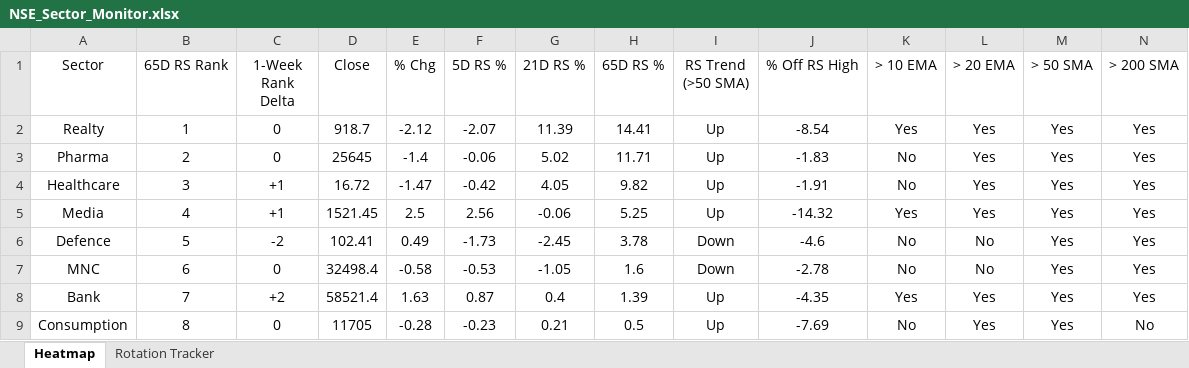
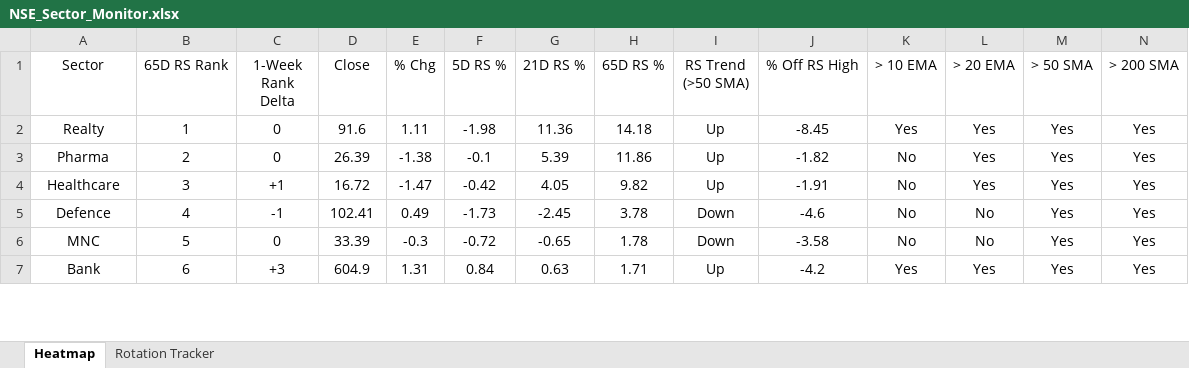
Before and after one commit to chethanshivaraju94-netizen/nse-market-monitor, an Excel workbook: NSE_Sector_Monitor.xlsx, sheet Heatmap, drawn as a sheet; only a part is shown; values as stored, in another font and other column widths than the file's, no borders; conditional formats not drawn; removed rows and columns are numbered as before the commit, all else as after; the diff covers the shown part only; the diff names each change by its address in the sheet, - before the commit and + after, or states it on an @@ line.

```diff
--- a/NSE_Sector_Monitor.xlsx (sheet Heatmap)
+++ b/NSE_Sector_Monitor.xlsx (sheet Heatmap)
-D2 (Close): 918.7
+D2 (Close): 91.6
-E2 (% Chg): -2.12
+E2 (% Chg): 1.11
-F2 (5D RS %): -2.07
+F2 (5D RS %): -1.98
-G2 (21D RS %): 11.39
+G2 (21D RS %): 11.36
-H2 (65D RS %): 14.41
+H2 (65D RS %): 14.18
-J2 (% Off RS High): -8.54
+J2 (% Off RS High): -8.45
-D3 (Close): 25645
+D3 (Close): 26.39
-E3 (% Chg): -1.4
+E3 (% Chg): -1.38
-F3 (5D RS %): -0.06
+F3 (5D RS %): -0.1
-G3 (21D RS %): 5.02
+G3 (21D RS %): 5.39
-H3 (65D RS %): 11.71
+H3 (65D RS %): 11.86
-J3 (% Off RS High): -1.83
+J3 (% Off RS High): -1.82
-row 5: Media | 4 | +1 | 1521.45 | 2.5 | 2.56 | -0.06 | 5.25 | Up | -14.32 | Yes | Yes | Yes | Yes
-B5 (65D RS Rank): 5
+B5 (65D RS Rank): 4
-C5 (1-Week Rank Delta): -2
+C5 (1-Week Rank Delta): -1
-B6 (65D RS Rank): 6
+B6 (65D RS Rank): 5
-D6 (Close): 32498.4
+D6 (Close): 33.39
-E6 (% Chg): -0.58
+E6 (% Chg): -0.3
-F6 (5D RS %): -0.53
+F6 (5D RS %): -0.72
-G6 (21D RS %): -1.05
+G6 (21D RS %): -0.65
-H6 (65D RS %): 1.6
+H6 (65D RS %): 1.78
-J6 (% Off RS High): -2.78
+J6 (% Off RS High): -3.58
-B7 (65D RS Rank): 7
+B7 (65D RS Rank): 6
-C7 (1-Week Rank Delta): +2
+C7 (1-Week Rank Delta): +3
-D7 (Close): 58521.4
+D7 (Close): 604.9
-E7 (% Chg): 1.63
+E7 (% Chg): 1.31
-F7 (5D RS %): 0.87
+F7 (5D RS %): 0.84
-G7 (21D RS %): 0.4
+G7 (21D RS %): 0.63
-H7 (65D RS %): 1.39
+H7 (65D RS %): 1.71
-J7 (% Off RS High): -4.35
+J7 (% Off RS High): -4.2
-row 9: Consumption | 8 | 0 | 11705 | -0.28 | -0.23 | 0.21 | 0.5 | Up | -7.69 | No | Yes | Yes | No
```
Also changed, not shown: 2 added rows, 1 removed row and 68 edited cells elsewhere in this sheet, sheet Rotation Tracker, NSE_Market_Monitor.xlsx.
